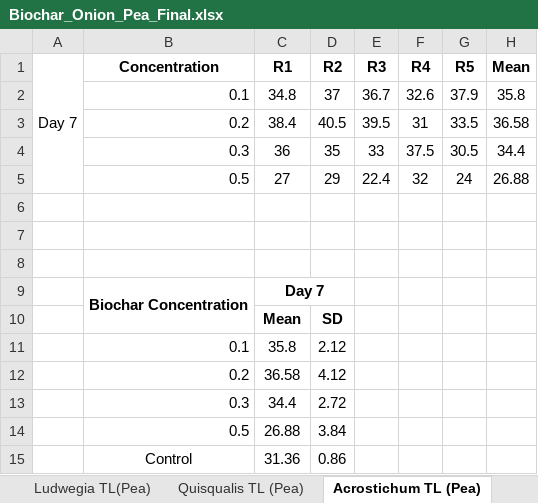
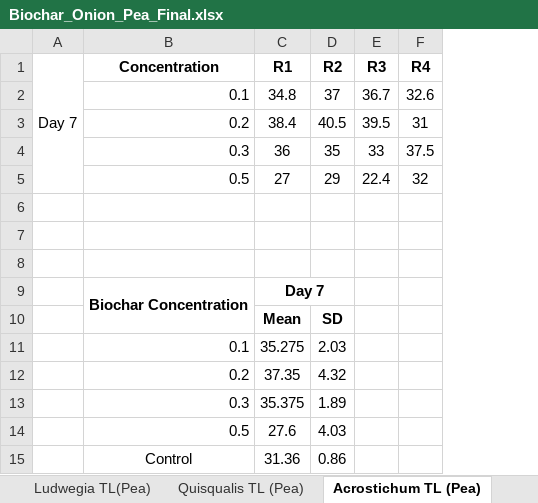
Before and after one commit to ARJ010/anova-calculator, an Excel workbook: Base/Biochar_Onion_Pea_Final.xlsx, sheet Acrostichum TL (Pea), drawn as a sheet; values as stored, in another font and other column widths than the file's, no borders; charts and pictures not drawn; removed rows and columns are numbered as before the commit, all else as after; the diff names each change by its address in the sheet, - before the commit and + after, or states it on an @@ line.

```diff
--- a/Base/Biochar_Onion_Pea_Final.xlsx (sheet Acrostichum TL (Pea))
+++ b/Base/Biochar_Onion_Pea_Final.xlsx (sheet Acrostichum TL (Pea))
-column G (R5), rows 2-5: 37.9 | 33.5 | 30.5 | 24
-column H (Mean), rows 2-5: 35.8 | 36.58 | 34.4 | 26.88
-row 11:  | 0.1 | 35.8 | 2.12
-row 12:  | 0.2 | 36.58 | 4.12
-row 13:  | 0.3 | 34.4 | 2.72
-row 14:  | 0.5 | 26.88 | 3.84
+row 11:  | 0.1 | 35.275 | 2.03
+row 12:  | 0.2 | 37.35 | 4.32
+row 13:  | 0.3 | 35.375 | 1.89
+row 14:  | 0.5 | 27.6 | 4.03
```
Also changed, not shown: sheet Ludwigia peruviana Shoot, sheet Cyclosorus interruptus Shoot, sheet Quisqualis indica Shoot, sheet Acrostichum root (Pea), sheet Control Pea Root, sheet Control Pea Total Length, 11 more sheets, charts or pictures.
